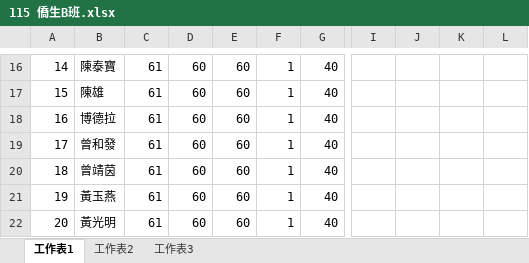
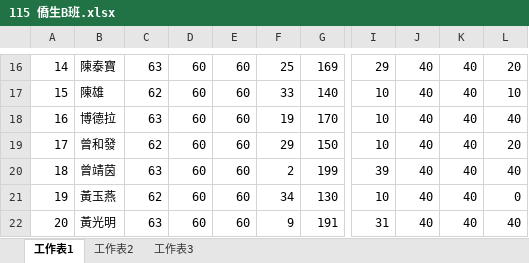
Before and after one commit to Allen0621/B-class, an Excel workbook: 115 僑生B班.xlsx, sheet 工作表1, drawn as a sheet; only a part is shown, gaps mark what is left out; values as stored, in another font and other column widths than the file's, no borders; conditional formats not drawn; the diff covers the shown part only; the diff names each change by its address in the sheet, - before the commit and + after, or states it on an @@ line.

```diff
--- a/115 僑生B班.xlsx (sheet 工作表1)
+++ b/115 僑生B班.xlsx (sheet 工作表1)
-C16: 61
+C16: 63
-F16: 1
+F16: 25
-G16: 40
+G16: 169
-I16: (empty)
+I16: 29
-J16:J22: (empty)
+J16:J22: 40
-K16:K22: (empty)
+K16:K22: 40
-L16: (empty)
+L16: 20
-C17: 61
+C17: 62
-F17: 1
+F17: 33
-G17: 40
+G17: 140
-I17:I19: (empty)
+I17:I19: 10
-L17: (empty)
+L17: 10
-C18: 61
+C18: 63
-F18: 1
+F18: 19
-G18: 40
+G18: 170
-L18: (empty)
+L18: 40
-C19: 61
+C19: 62
-F19: 1
+F19: 29
-G19: 40
+G19: 150
-L19: (empty)
+L19: 20
-C20: 61
+C20: 63
-F20: 1
+F20: 2
-G20: 40
+G20: 199
-I20: (empty)
+I20: 39
-L20: (empty)
+L20: 40
-C21: 61
+C21: 62
-F21: 1
+F21: 34
-G21: 40
+G21: 130
-I21: (empty)
+I21: 10
-L21: (empty)
+L21: 0
-C22: 61
+C22: 63
-F22: 1
+F22: 9
-G22: 40
+G22: 191
-I22: (empty)
+I22: 31
-L22: (empty)
+L22: 40
```
Also changed, not shown: 193 edited cells elsewhere in this sheet, 34 other files.
